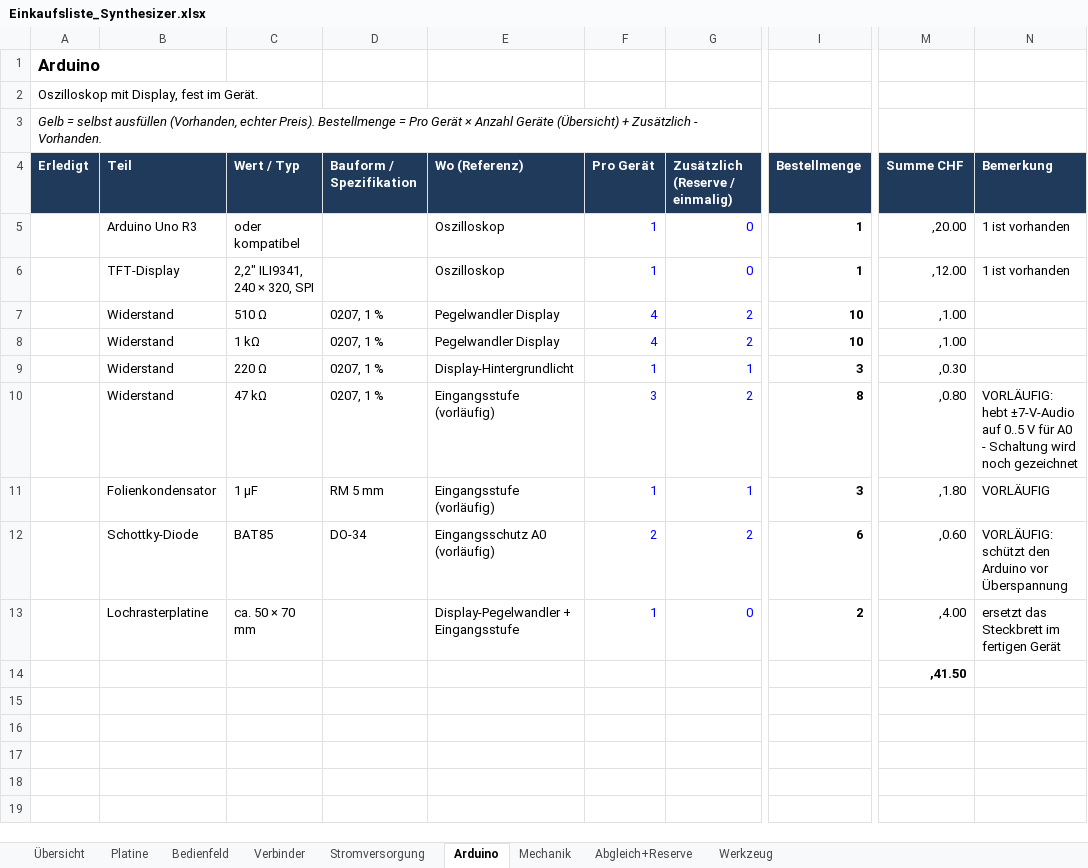
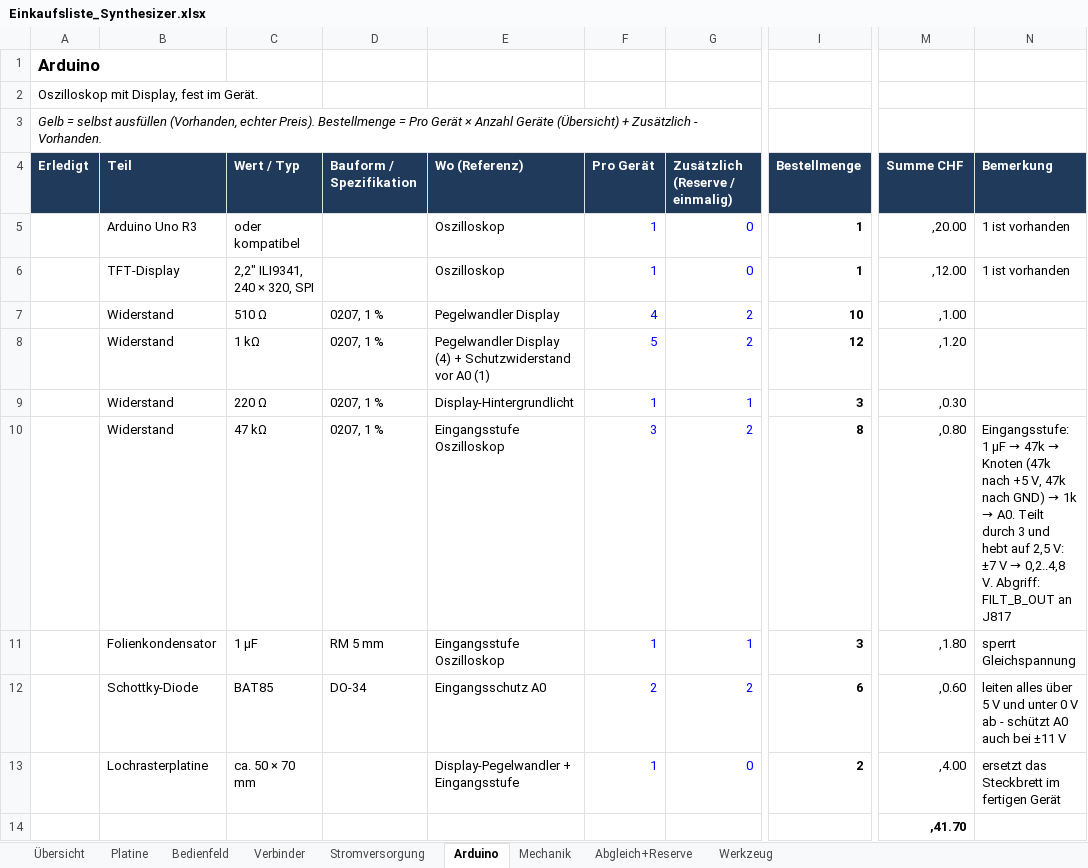
Before and after one commit to lukimcfly/MaturaProjekt, an Excel workbook: Einkauf/Einkaufsliste_Synthesizer.xlsx, sheet Arduino, drawn as a sheet; only a part is shown, gaps mark what is left out; values as stored, in another font and other column widths than the file's, no borders; the diff names each change by its address in the sheet, - before the commit and + after, or states it on an @@ line.

```diff
--- a/Einkauf/Einkaufsliste_Synthesizer.xlsx (sheet Arduino)
+++ b/Einkauf/Einkaufsliste_Synthesizer.xlsx (sheet Arduino)
-E8 (Wo (Referenz)): Pegelwandler Display
+E8 (Wo (Referenz)): Pegelwandler Display (4) + Schutzwiderstand vor A0 (1)
-F8 (Pro Gerät): 4
+F8 (Pro Gerät): 5
-I8 (Bestellmenge): 10
+I8 (Bestellmenge): 12
-M8 (Summe CHF): ,1.00
+M8 (Summe CHF): ,1.20
-E10:E11 (Wo (Referenz)): Eingangsstufe (vorläufig)
+E10:E11 (Wo (Referenz)): Eingangsstufe Oszilloskop
@@ N10 (Bemerkung): VORLÄUFIG: hebt ±7-V-Audio auf 0..5 V für A0 - Schaltung wird noch gezeichnet → Eingangsstufe: 1 µF → 47k → Knoten (47k nach +5 V, 47k nach GND) → 1k → A0. Teilt durch 3 und hebt auf 2,5 V: ±7 V → 0,2..4,8 V. Abgriff: FILT_B_OUT an J817 @@
-N11 (Bemerkung): VORLÄUFIG
+N11 (Bemerkung): sperrt Gleichspannung
-E12 (Wo (Referenz)): Eingangsschutz A0 (vorläufig)
+E12 (Wo (Referenz)): Eingangsschutz A0
-N12 (Bemerkung): VORLÄUFIG: schützt den Arduino vor Überspannung
+N12 (Bemerkung): leiten alles über 5 V und unter 0 V ab - schützt A0 auch bei ±11 V
-M14 (Summe CHF): ,41.50
+M14 (Summe CHF): ,41.70
```
Also changed, not shown: sheet Übersicht, 2 other files.
